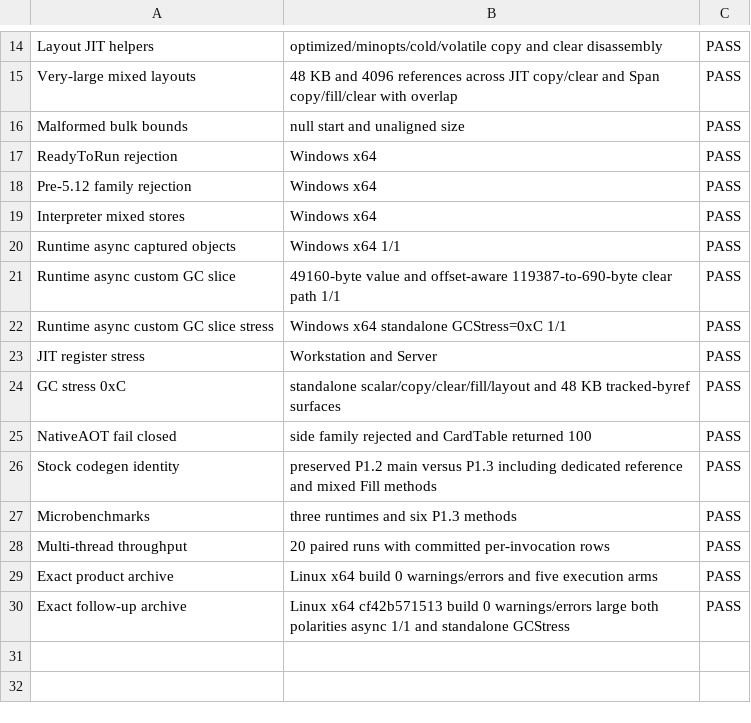
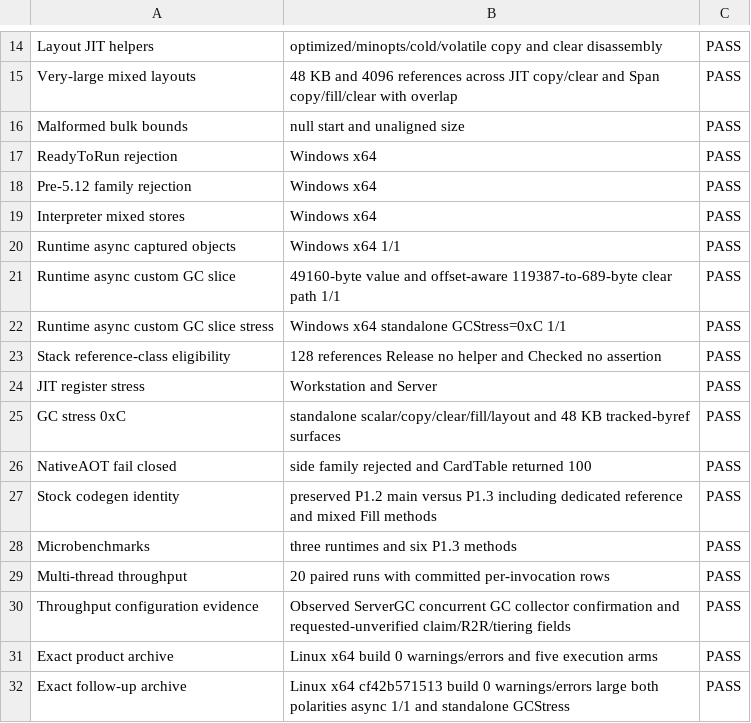
Before and after one commit to kkokosa/runtime, a CSV file: docs/design/lxr-port/P1.3/raw/validation-summary.csv, drawn as a sheet; only a part is shown, gaps mark what is left out.

```diff
--- a/docs/design/lxr-port/P1.3/raw/validation-summary.csv
+++ b/docs/design/lxr-port/P1.3/raw/validation-summary.csv
@@ -20,4 +20,5 @@ Interpreter mixed stores,Windows x64,PASS
 Runtime async captured objects,Windows x64 1/1,PASS
-Runtime async custom GC slice,49160-byte value and offset-aware 119387-to-690-byte clear path 1/1,PASS
+Runtime async custom GC slice,49160-byte value and offset-aware 119387-to-689-byte clear path 1/1,PASS
 Runtime async custom GC slice stress,Windows x64 standalone GCStress=0xC 1/1,PASS
+Stack reference-class eligibility,128 references Release no helper and Checked no assertion,PASS
 JIT register stress,Workstation and Server,PASS
@@ -28,2 +29,3 @@ Microbenchmarks,three runtimes and six P1.3 methods,PASS
 Multi-thread throughput,20 paired runs with committed per-invocation rows,PASS
+Throughput configuration evidence,Observed ServerGC concurrent GC collector confirmation and requested-unverified claim/R2R/tiering fields,PASS
 Exact product archive,Linux x64 build 0 warnings/errors and five execution arms,PASS
```
Also changed, not shown: docs/design/lxr-port/P1.3/raw/bulk-throughput-invocations.csv, docs/design/lxr-port/P1.3/raw/custom-layout-codegen.csv, 7 other files.
